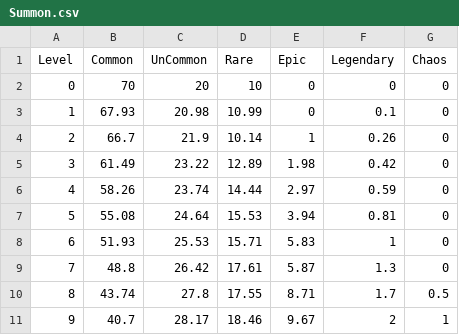
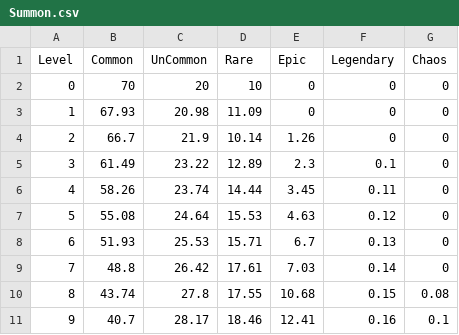
Before and after one commit to HOONSTREAM/Unity_IDLE_Game_Project, a CSV file: Assets/Resources/Datas/Summon.csv, drawn as a sheet.

```diff
--- a/Assets/Resources/Datas/Summon.csv
+++ b/Assets/Resources/Datas/Summon.csv
@@ -2,10 +2,10 @@ Level,Common,UnCommon,Rare,Epic,Legendary,Chaos
 0,70,20,10,0,0,0
-1,67.93,20.98,10.99,0,0.1,0
-2,66.7,21.9,10.14,1,0.26,0
-3,61.49,23.22,12.89,1.98,0.42,0
-4,58.26,23.74,14.44,2.97,0.59,0
-5,55.08,24.64,15.53,3.94,0.81,0
-6,51.93,25.53,15.71,5.83,1,0
-7,48.8,26.42,17.61,5.87,1.3,0
-8,43.74,27.8,17.55,8.71,1.7,0.5
-9,40.7,28.17,18.46,9.67,2,1
+1,67.93,20.98,11.09,0,0,0
+2,66.7,21.9,10.14,1.26,0,0
+3,61.49,23.22,12.89,2.3,0.1,0
+4,58.26,23.74,14.44,3.45,0.11,0
+5,55.08,24.64,15.53,4.63,0.12,0
+6,51.93,25.53,15.71,6.7,0.13,0
+7,48.8,26.42,17.61,7.03,0.14,0
+8,43.74,27.8,17.55,10.68,0.15,0.08
+9,40.7,28.17,18.46,12.41,0.16,0.1
```
Also changed, not shown: Assets/Resources/Datas/Summon_Relic.csv, 32 other files.
